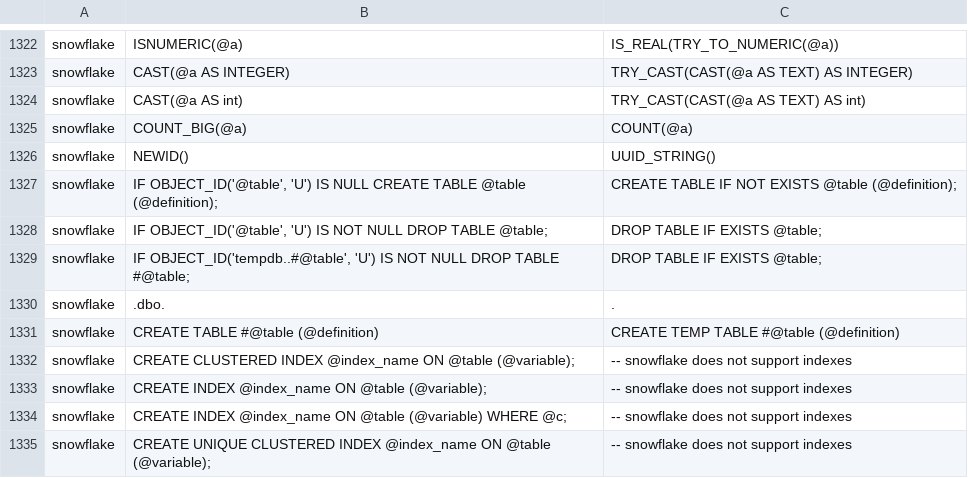
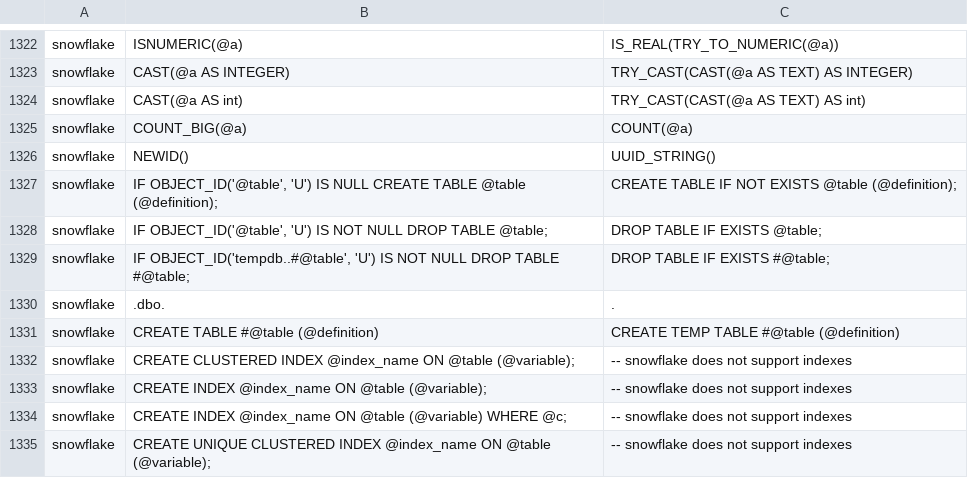
Before and after one commit to data2evidence/d2e-SqlRender, a CSV file: inst/csv/replacementPatterns.csv, drawn as a sheet; only a part is shown, gaps mark what is left out.

Commit message:
On Snowflake, fixed 'This session does not have a current schema' error when translating legacy `IF OBJECT_ID('tempdb..#table', 'U') IS NOT NULL DROP TABLE #table;`

```diff
--- a/inst/csv/replacementPatterns.csv
+++ b/inst/csv/replacementPatterns.csv
@@ -1328,3 +1328,3 @@ snowflake,"IF OBJECT_ID('@table', 'U') IS NULL CREATE TABLE @table (@definition)
 snowflake,"IF OBJECT_ID('@table', 'U') IS NOT NULL DROP TABLE @table;",DROP TABLE IF EXISTS @table;
-snowflake,"IF OBJECT_ID('tempdb..#@table', 'U') IS NOT NULL DROP TABLE #@table;",DROP TABLE IF EXISTS @table;
+snowflake,"IF OBJECT_ID('tempdb..#@table', 'U') IS NOT NULL DROP TABLE #@table;",DROP TABLE IF EXISTS #@table;
 snowflake,.dbo.,.
```
Also changed, not shown: 1 other file.
